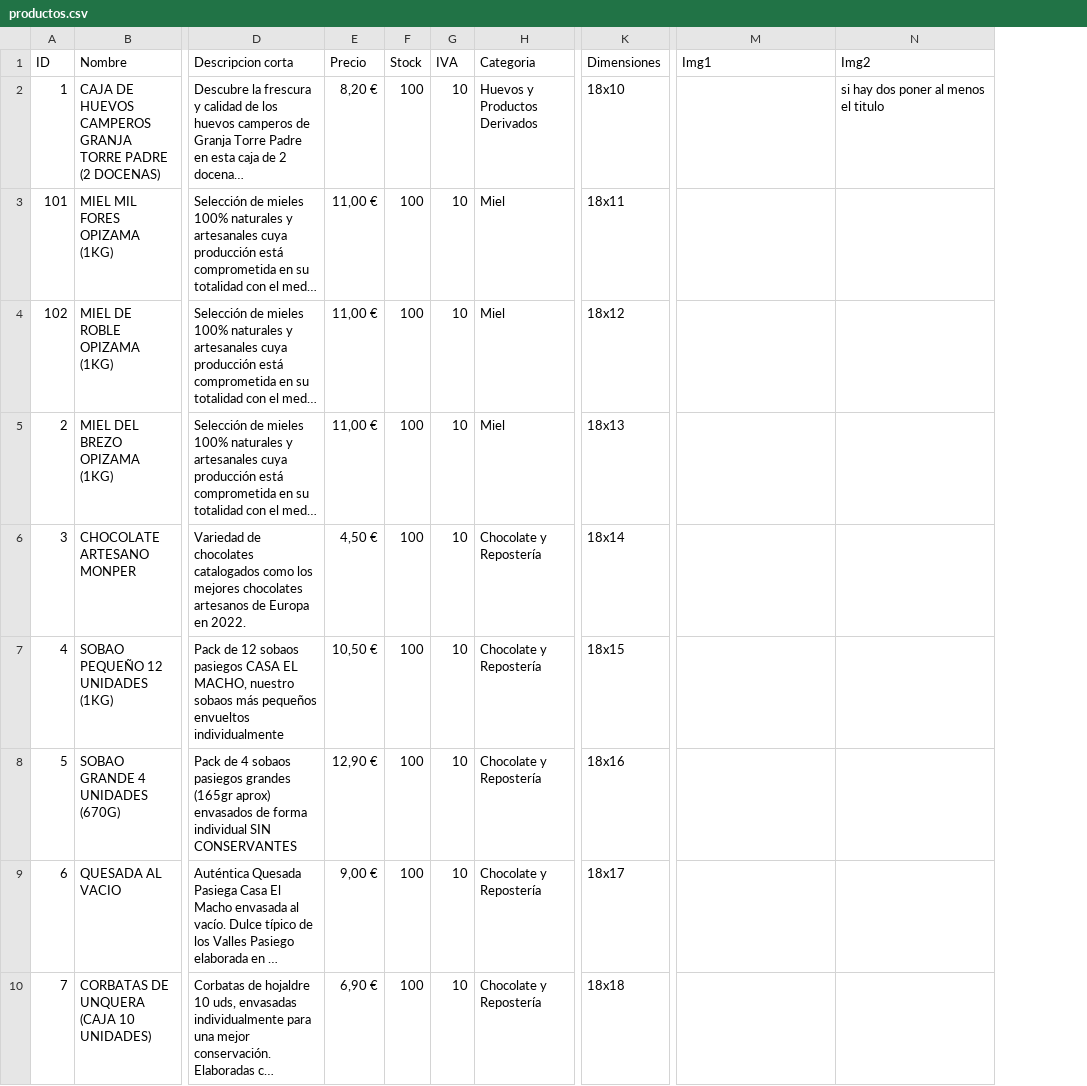
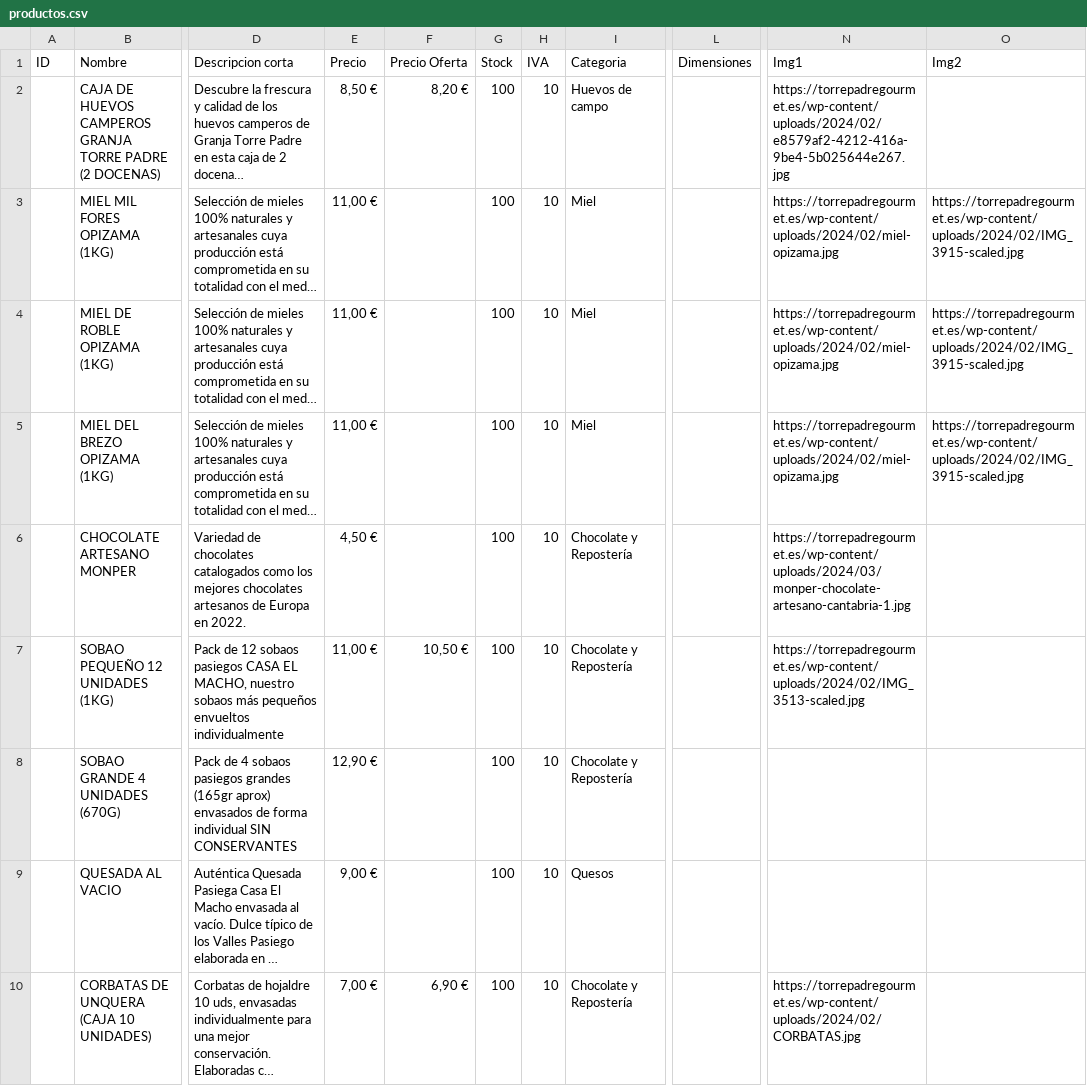
Before and after one commit to boctulus/bzz-import, a CSV file: etc/productos.csv, drawn as a sheet; only a part is shown, gaps mark what is left out; long unchanged cells end in …; addresses are those after the commit; the diff covers the shown part only; the diff names each change by its address in the sheet, - before the commit and + after, or states it on an @@ line.

```diff
--- a/etc/productos.csv
+++ b/etc/productos.csv
+column F (Precio Oferta), rows 2-10: 8,20 € |  |  |  |  | 10,50 € |  |  | 6,90 €
-A2 (ID): 1
+A2 (ID): (empty)
-E2 (Precio): 8,20 €
+E2 (Precio): 8,50 €
-I2 (Categoria): Huevos y Productos Derivados
+I2 (Categoria): Huevos de campo
-L2 (Dimensiones): 18x10
+L2 (Dimensiones): (empty)
-N2 (Img1): (empty)
+N2 (Img1): https://torrepadregourmet.es/wp-content/uploads/2024/02/e8579af2-4212-416a-9be4-5b025644e267.jpg
-O2 (Img2): si hay dos poner al menos el titulo
+O2 (Img2): (empty)
-A3 (ID): 101
+A3 (ID): (empty)
-L3 (Dimensiones): 18x11
+L3 (Dimensiones): (empty)
-N3:N5 (Img1): (empty)
+N3:N5 (Img1): https://torrepadregourmet.es/wp-content/uploads/2024/02/miel-opizama.jpg
-O3:O5 (Img2): (empty)
+O3:O5 (Img2): https://torrepadregourmet.es/wp-content/uploads/2024/02/IMG_3915-scaled.jpg
-A4 (ID): 102
+A4 (ID): (empty)
-L4 (Dimensiones): 18x12
+L4 (Dimensiones): (empty)
-A5 (ID): 2
+A5 (ID): (empty)
-L5 (Dimensiones): 18x13
+L5 (Dimensiones): (empty)
-A6 (ID): 3
+A6 (ID): (empty)
-L6 (Dimensiones): 18x14
+L6 (Dimensiones): (empty)
-N6 (Img1): (empty)
+N6 (Img1): https://torrepadregourmet.es/wp-content/uploads/2024/03/monper-chocolate-artesano-cantabria-1.jpg
-A7 (ID): 4
+A7 (ID): (empty)
-E7 (Precio): 10,50 €
+E7 (Precio): 11,00 €
-L7 (Dimensiones): 18x15
+L7 (Dimensiones): (empty)
-N7 (Img1): (empty)
+N7 (Img1): https://torrepadregourmet.es/wp-content/uploads/2024/02/IMG_3513-scaled.jpg
-A8 (ID): 5
+A8 (ID): (empty)
-L8 (Dimensiones): 18x16
+L8 (Dimensiones): (empty)
-A9 (ID): 6
+A9 (ID): (empty)
-I9 (Categoria): Chocolate y Repostería
+I9 (Categoria): Quesos
-L9 (Dimensiones): 18x17
+L9 (Dimensiones): (empty)
-A10 (ID): 7
+A10 (ID): (empty)
-E10 (Precio): 6,90 €
+E10 (Precio): 7,00 €
-L10 (Dimensiones): 18x18
+L10 (Dimensiones): (empty)
-N10 (Img1): (empty)
+N10 (Img1): https://torrepadregourmet.es/wp-content/uploads/2024/02/CORBATAS.jpg
```
Also changed, not shown: 1 added row and 111 edited cells elsewhere in this file, 5 other files.
